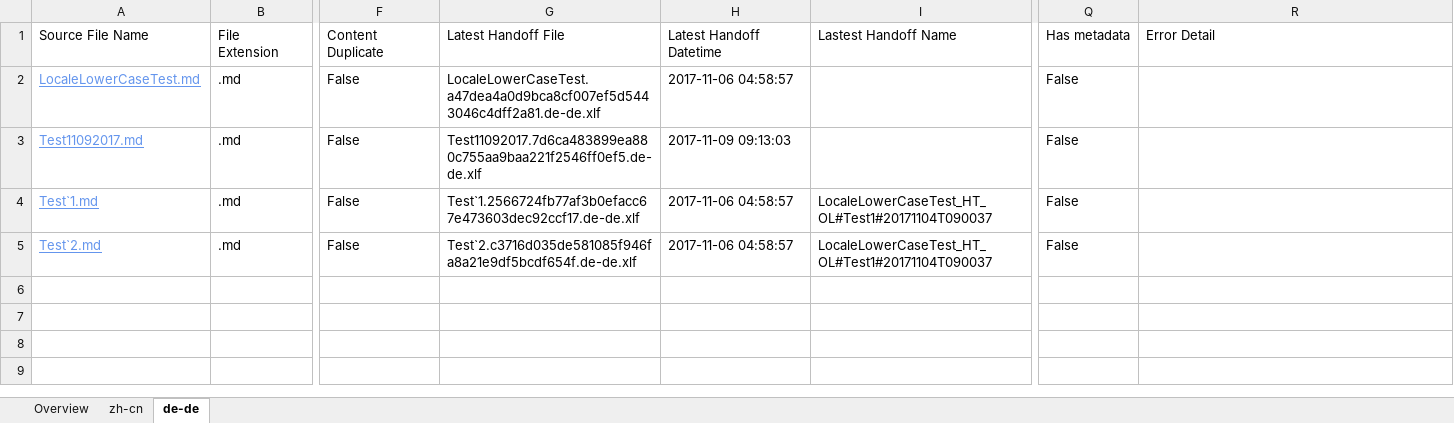
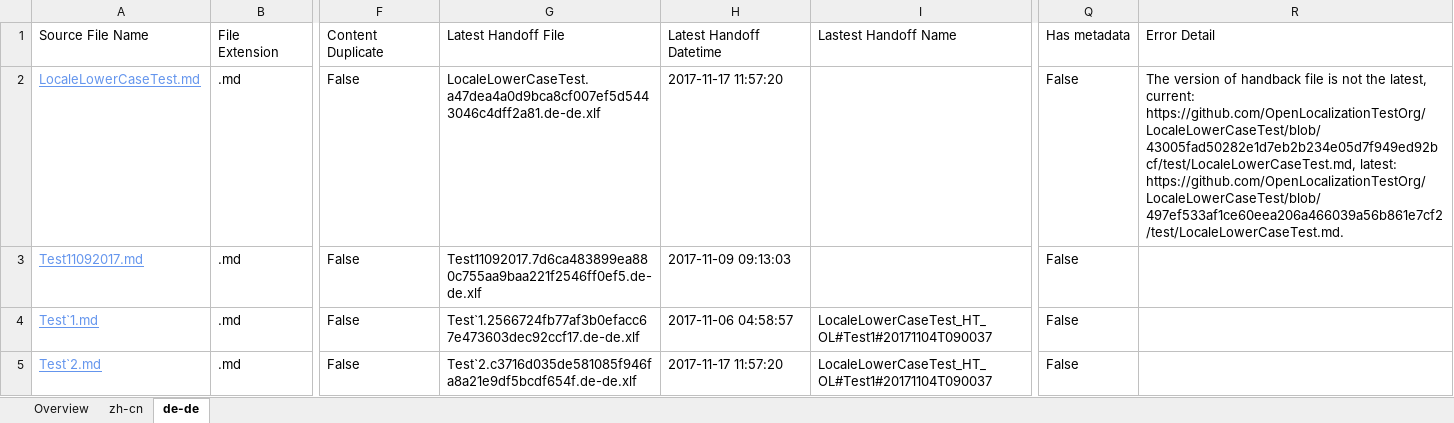
Before and after one commit to OpenLocalizationTestOrg/LocaleLowerCaseTest.handback, an Excel workbook: ol-handback/OpenLocalizationTestOrg/LocaleLowerCaseTest/master/localization-status.xlsx, sheet de-de, drawn as a sheet; only a part is shown, gaps mark what is left out; values as stored, in another font and other column widths than the file's, no borders; table styles not drawn; the diff names each change by its address in the sheet, - before the commit and + after, or states it on an @@ line.

```diff
--- a/ol-handback/OpenLocalizationTestOrg/LocaleLowerCaseTest/master/localization-status.xlsx (sheet de-de)
+++ b/ol-handback/OpenLocalizationTestOrg/LocaleLowerCaseTest/master/localization-status.xlsx (sheet de-de)
-H2: 2017-11-06 04:58:57
+H2: 2017-11-17 11:57:20
-R2: (empty)
+R2: The version of handback file is not the latest, current: https://github.com/OpenLocalizationTestOrg/LocaleLowerCaseTest/blob/43005fad50282e1d7eb2b234e05d7f949ed92bcf/test/LocaleLowerCaseTest.md, latest: https://github.com/OpenLocalizationTestOrg/LocaleLowerCaseTest/blob/497ef533af1ce60eea206a466039a56b861e7cf2/test/LocaleLowerCaseTest.md.
-H5: 2017-11-06 04:58:57
+H5: 2017-11-17 11:57:20
```
Also changed, not shown: sheet zh-cn, sheet Overview.
